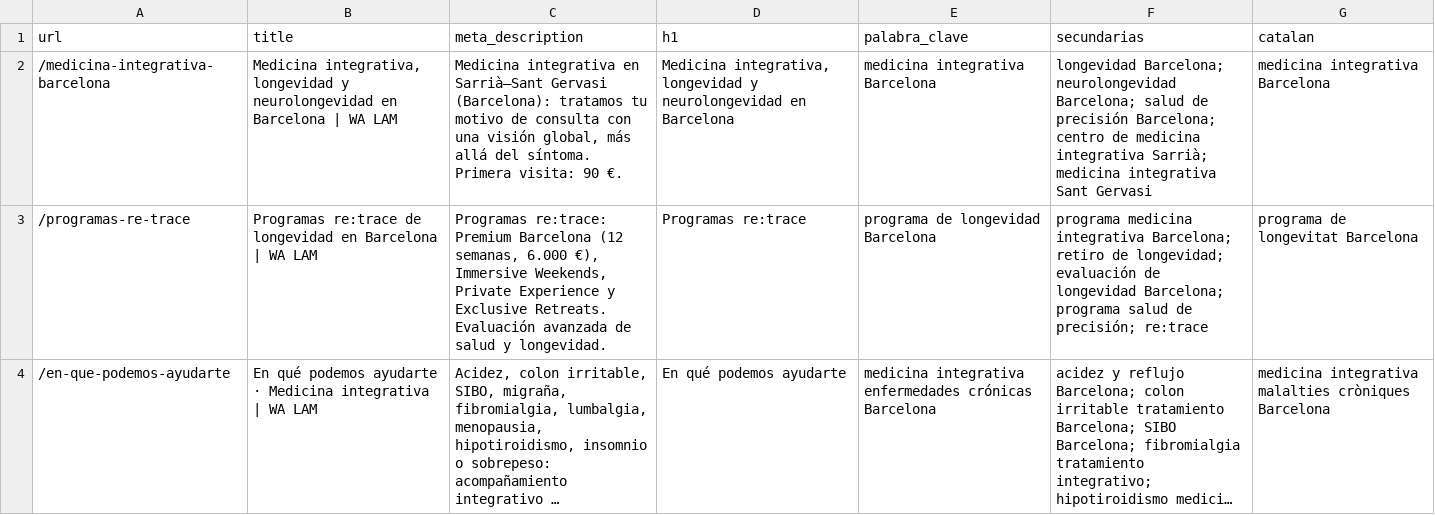
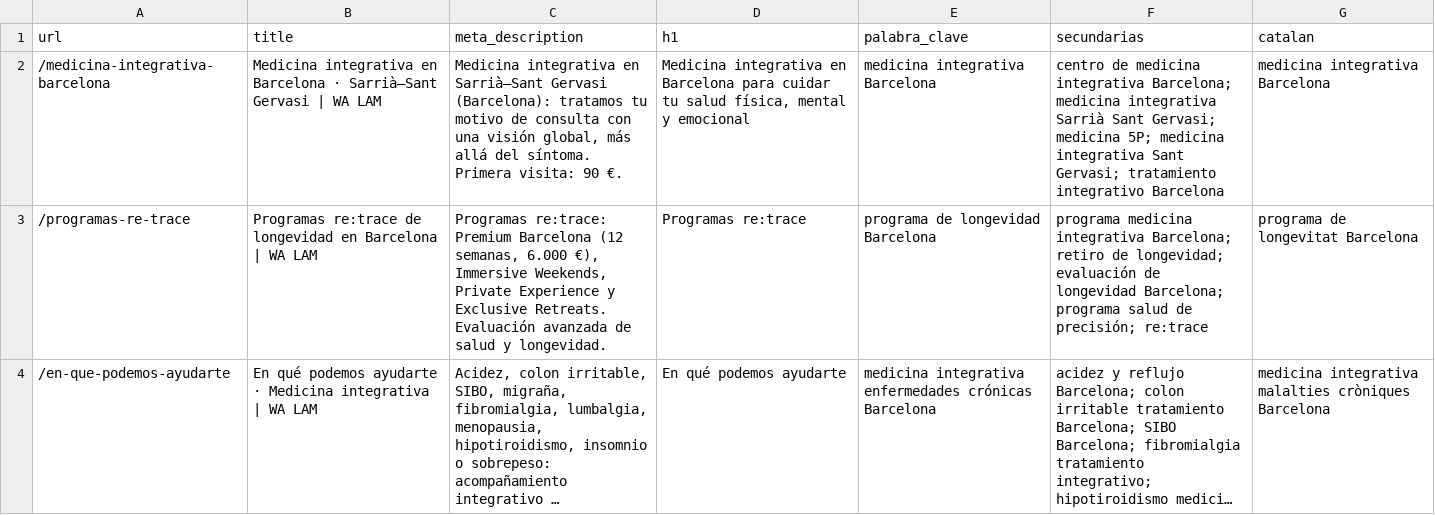
Before and after one commit to walam-bcn/formacion-olivier-bazin, a CSV file: landings/seo-wix.csv, drawn as a sheet; only a part is shown; long unchanged cells end in ….

```diff
--- a/landings/seo-wix.csv
+++ b/landings/seo-wix.csv
@@ -1,3 +1,3 @@
 url,title,meta_description,h1,palabra_clave,secundarias,catalan
-/medicina-integrativa-barcelona,"Medicina integrativa, longevidad y neurolongevidad en Barcelona | WA LAM","Medicina integrativa en Sarrià–Sant Gervasi (Barcelona): tratamos tu motivo de consulta con una visión global, más allá del síntoma. Primera visita: 90 €.","Medicina integrativa, longevidad y neurolongevidad en Barcelona",medicina integrativa Barcelona,longevidad Barcelona; neurolongevidad Barcelona; salud de precisión Barcelona; centro de medicina integrativa Sarrià; medicina integrativa Sant Gervasi,medicina integrativa Barcelona
+/medicina-integrativa-barcelona,Medicina integrativa en Barcelona · Sarrià–Sant Gervasi | WA LAM,"Medicina integrativa en Sarrià–Sant Gervasi (Barcelona): tratamos tu motivo de consulta con una visión global, más allá del síntoma. Primera visita: 90 €.","Medicina integrativa en Barcelona para cuidar tu salud física, mental y emocional",medicina integrativa Barcelona,centro de medicina integrativa Barcelona; medicina integrativa Sarrià Sant Gervasi; medicina 5P; medicina integrativa Sant Gervasi; tratamiento integrativo Barcelona,medicina integrativa Barcelona
 /programas-re-trace,Programas re:trace de longevidad en Barcelona | WA LAM,"Programas re:trace: Premium Barcelona (12 semanas, 6.000 €), Immersive Weekends, Private Experience y Exclusive Retreats. Evaluación avanzada de salud y longevidad.",Programas re:trace,programa de longevidad Barcelona,programa medicina integrativa Barcelona; retiro de longevidad; evaluación de longevidad Barcelona; programa salud de precisión; re:trace,programa de longevitat Barcelona
```
Also changed, not shown: landings/ca/seo-wix-ca.csv, 14 other files.
